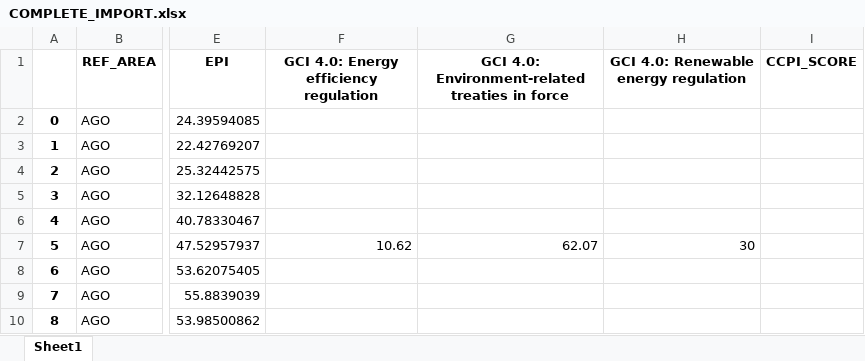
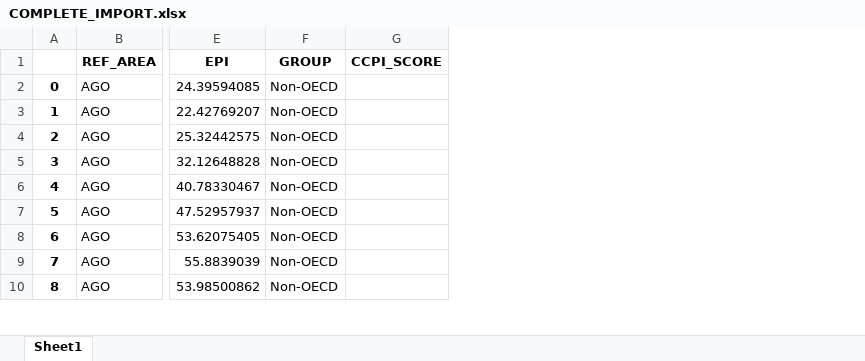
Before and after one commit to asya-99/Thesis-Codes, an Excel workbook: R/COMPLETE_IMPORT.xlsx, sheet Sheet1, drawn as a sheet; only a part is shown, gaps mark what is left out; values as stored, in another font and other column widths than the file's, no borders; removed rows and columns are numbered as before the commit, all else as after; the diff names each change by its address in the sheet, - before the commit and + after, or states it on an @@ line.

```diff
--- a/R/COMPLETE_IMPORT.xlsx (sheet Sheet1)
+++ b/R/COMPLETE_IMPORT.xlsx (sheet Sheet1)
-column F, rows 1-7: GCI 4.0: Energy efficiency regulation |  |  |  |  |  | 10.62
-column G, rows 1-7: GCI 4.0: Environment-related treaties in force |  |  |  |  |  | 62.07
-column H, rows 1-7: GCI 4.0: Renewable energy regulation |  |  |  |  |  | 30
+column F (GROUP), rows 2-10: all Non-OECD
```
Also changed, not shown: R/COMPLETE_EXPORT.xlsx, R/PPML_Spec1_bylags.xlsx, 32 other files.
